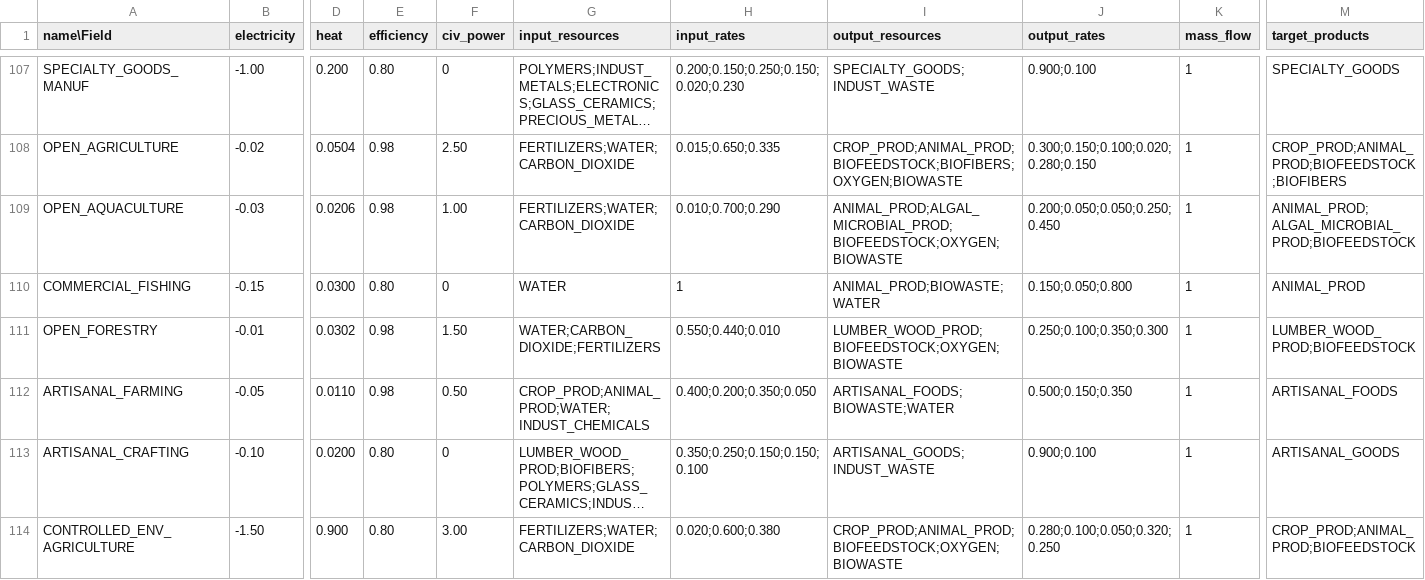
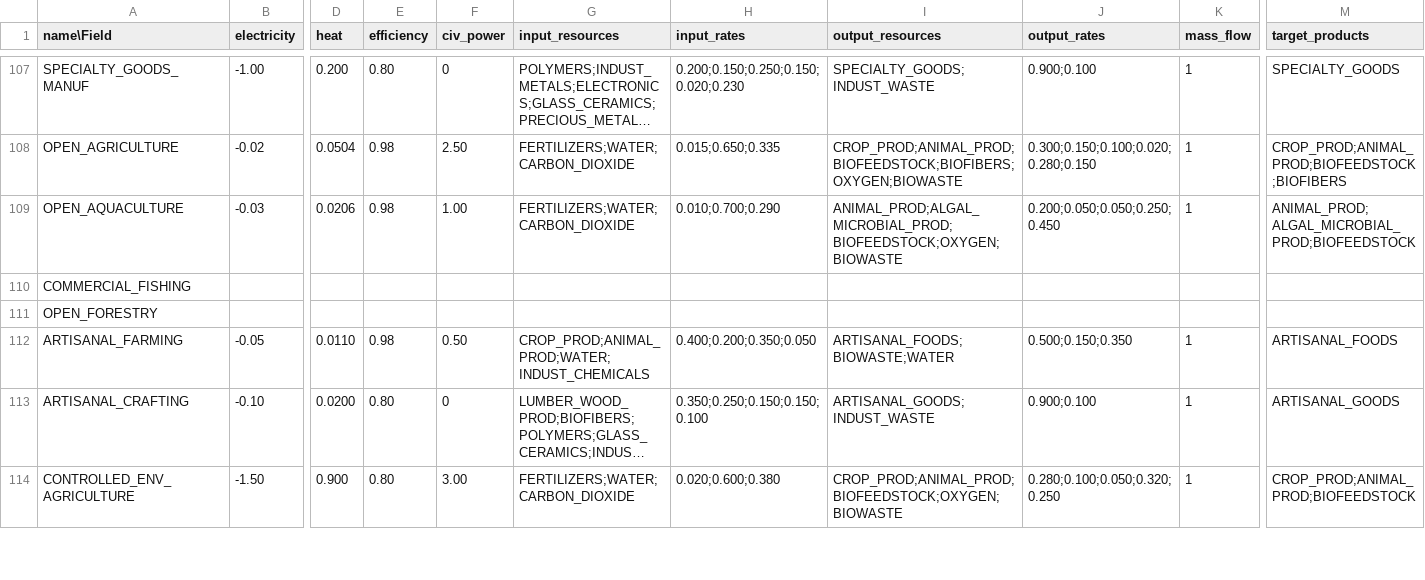
Before and after one commit to t2civ/astropolis_research, a TSV file: tables/operations.tsv, drawn as a sheet; only a part is shown, gaps mark what is left out; long unchanged cells end in …; the diff covers the shown part only; the diff names each change by its address in the sheet, - before the commit and + after, or states it on an @@ line.

```diff
--- a/tables/operations.tsv
+++ b/tables/operations.tsv
-B110 (electricity): -0.15
+B110 (electricity): (empty)
-D110 (heat): 0.0300
+D110 (heat): (empty)
-E110 (efficiency): 0.80
+E110 (efficiency): (empty)
-F110 (civ_power): 0
+F110 (civ_power): (empty)
-G110 (input_resources): WATER
+G110 (input_resources): (empty)
-H110 (input_rates): 1
+H110 (input_rates): (empty)
-I110 (output_resources): ANIMAL_PROD;BIOWASTE;WATER
+I110 (output_resources): (empty)
-J110 (output_rates): 0.150;0.050;0.800
+J110 (output_rates): (empty)
-K110:K111 (mass_flow): 1
+K110:K111 (mass_flow): (empty)
-M110 (target_products): ANIMAL_PROD
+M110 (target_products): (empty)
-B111 (electricity): -0.01
+B111 (electricity): (empty)
-D111 (heat): 0.0302
+D111 (heat): (empty)
-E111 (efficiency): 0.98
+E111 (efficiency): (empty)
-F111 (civ_power): 1.50
+F111 (civ_power): (empty)
-G111 (input_resources): WATER;CARBON_DIOXIDE;FERTILIZERS
+G111 (input_resources): (empty)
-H111 (input_rates): 0.550;0.440;0.010
+H111 (input_rates): (empty)
-I111 (output_resources): LUMBER_WOOD_PROD;BIOFEEDSTOCK;OXYGEN;BIOWASTE
+I111 (output_resources): (empty)
-J111 (output_rates): 0.250;0.100;0.350;0.300
+J111 (output_rates): (empty)
-M111 (target_products): LUMBER_WOOD_PROD;BIOFEEDSTOCK
+M111 (target_products): (empty)
```
Also changed, not shown: 1 edited cell elsewhere in this file, tables/resources.tsv, 9 other files.
